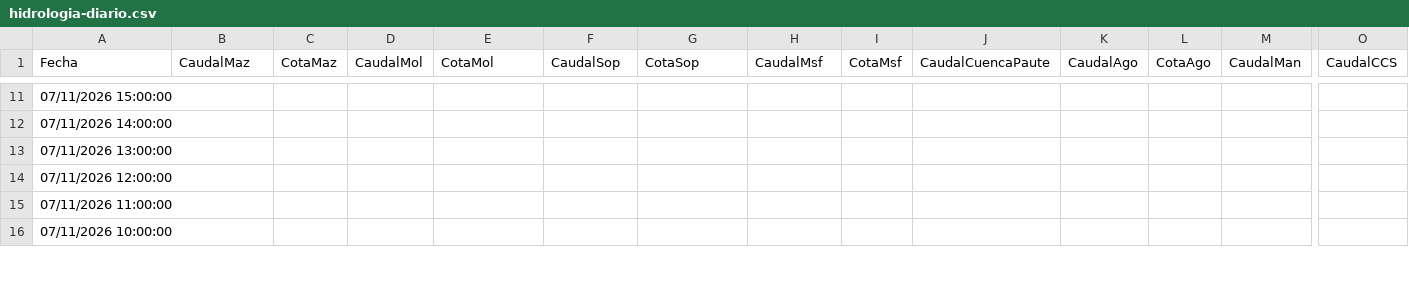
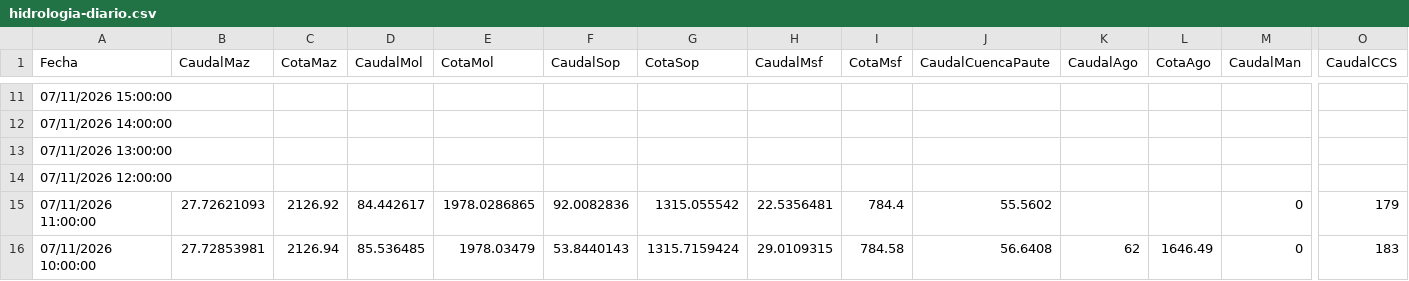
Before and after one commit to davidmunoz-create/hidroelectricasecuador, a CSV file: data/hidrologia-diario.csv, drawn as a sheet; only a part is shown, gaps mark what is left out; the diff covers the shown part only; the diff names each change by its address in the sheet, - before the commit and + after, or states it on an @@ line.

```diff
--- a/data/hidrologia-diario.csv
+++ b/data/hidrologia-diario.csv
-B15 (CaudalMaz): (empty)
+B15 (CaudalMaz): 27.72621093
-C15 (CotaMaz): (empty)
+C15 (CotaMaz): 2126.92
-D15 (CaudalMol): (empty)
+D15 (CaudalMol): 84.442617
-E15 (CotaMol): (empty)
+E15 (CotaMol): 1978.0286865
-F15 (CaudalSop): (empty)
+F15 (CaudalSop): 92.0082836
-G15 (CotaSop): (empty)
+G15 (CotaSop): 1315.055542
-H15 (CaudalMsf): (empty)
+H15 (CaudalMsf): 22.5356481
-I15 (CotaMsf): (empty)
+I15 (CotaMsf): 784.4
-J15 (CaudalCuencaPaute): (empty)
+J15 (CaudalCuencaPaute): 55.5602
-M15:M16 (CaudalMan): (empty)
+M15:M16 (CaudalMan): 0
-O15 (CaudalCCS): (empty)
+O15 (CaudalCCS): 179
-B16 (CaudalMaz): (empty)
+B16 (CaudalMaz): 27.72853981
-C16 (CotaMaz): (empty)
+C16 (CotaMaz): 2126.94
-D16 (CaudalMol): (empty)
+D16 (CaudalMol): 85.536485
-E16 (CotaMol): (empty)
+E16 (CotaMol): 1978.03479
-F16 (CaudalSop): (empty)
+F16 (CaudalSop): 53.8440143
-G16 (CotaSop): (empty)
+G16 (CotaSop): 1315.7159424
-H16 (CaudalMsf): (empty)
+H16 (CaudalMsf): 29.0109315
-I16 (CotaMsf): (empty)
+I16 (CotaMsf): 784.58
-J16 (CaudalCuencaPaute): (empty)
+J16 (CaudalCuencaPaute): 56.6408
-K16 (CaudalAgo): (empty)
+K16 (CaudalAgo): 62
-L16 (CotaAgo): (empty)
+L16 (CotaAgo): 1646.49
-O16 (CaudalCCS): (empty)
+O16 (CaudalCCS): 183
```
Also changed, not shown: 72 edited cells elsewhere in this file, data/hidrologia-mensual.csv, data/produccion-diario.csv, 1 other file.
